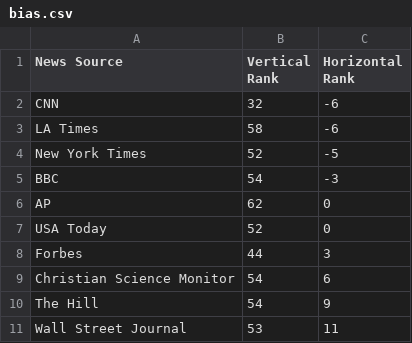
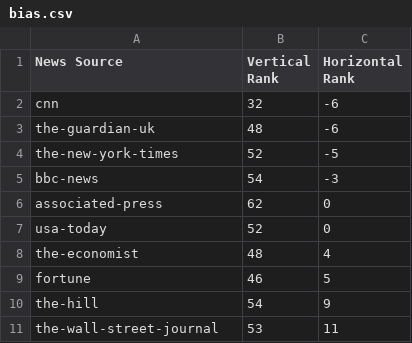
Before and after one commit to leestanley/Sachacks-2018-rebias, a CSV file: bias.csv, drawn as a sheet.

```diff
--- a/bias.csv
+++ b/bias.csv
@@ -1,11 +1,11 @@
 News Source,Vertical Rank,Horizontal Rank
-CNN,32,-6
-LA Times,58,-6
-New York Times,52,-5
-BBC,54,-3
-AP,62,0
-USA Today,52,0
-Forbes,44,3
-Christian Science Monitor,54,6
-The Hill,54,9
-Wall Street Journal,53,11
+cnn,32,-6
+the-guardian-uk,48,-6
+the-new-york-times,52,-5
+bbc-news,54,-3
+associated-press,62,0
+usa-today,52,0
+the-economist,48,4
+fortune,46,5
+the-hill,54,9
+the-wall-street-journal,53,11
```
Also changed, not shown: 2 other files.
